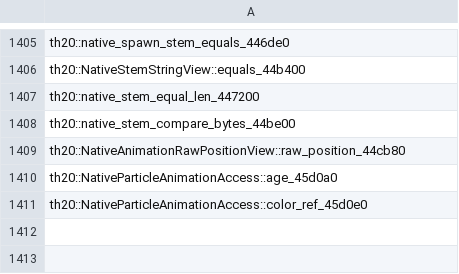
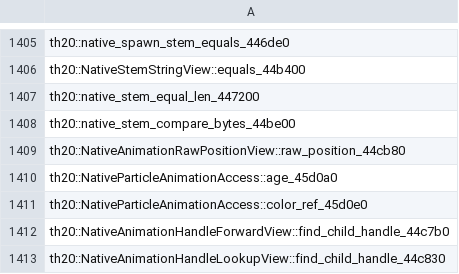
Before and after one commit to N0zoM1z0/th20, a CSV file: config/implemented.csv, drawn as a sheet; only a part is shown, gaps mark what is left out; the diff names each change by its address in the sheet, - before the commit and + after, or states it on an @@ line.

```diff
--- a/config/implemented.csv
+++ b/config/implemented.csv
+row 1412: th20::NativeAnimationHandleForwardView::find_child_handle_44c7b0
+row 1413: th20::NativeAnimationHandleLookupView::find_child_handle_44c830
```
Also changed, not shown: config/matches.csv, config/reccmp-functions.csv, 10 other files.
